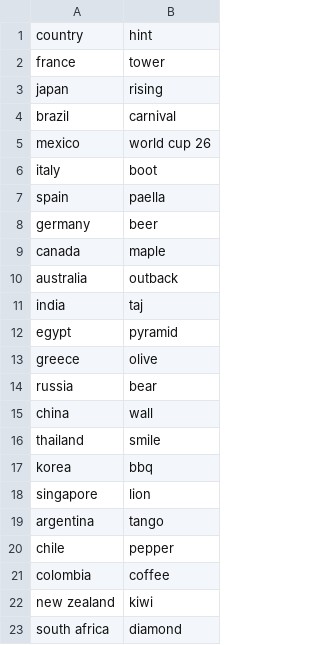
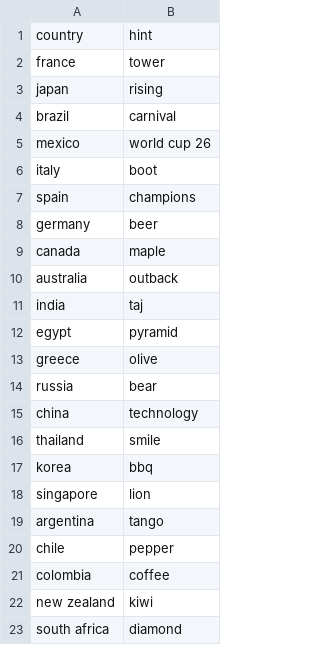
Before and after one commit to HugeErick/UnwantedImpostor, a CSV file: src/lib/assets/countries.csv, drawn as a sheet.

```diff
--- a/src/lib/assets/countries.csv
+++ b/src/lib/assets/countries.csv
@@ -6,3 +6,3 @@ mexico,world cup 26
 italy,boot
-spain,paella
+spain,champions
 germany,beer
@@ -14,3 +14,3 @@ greece,olive
 russia,bear
-china,wall
+china,technology
 thailand,smile
```
Also changed, not shown: 13 other files.
